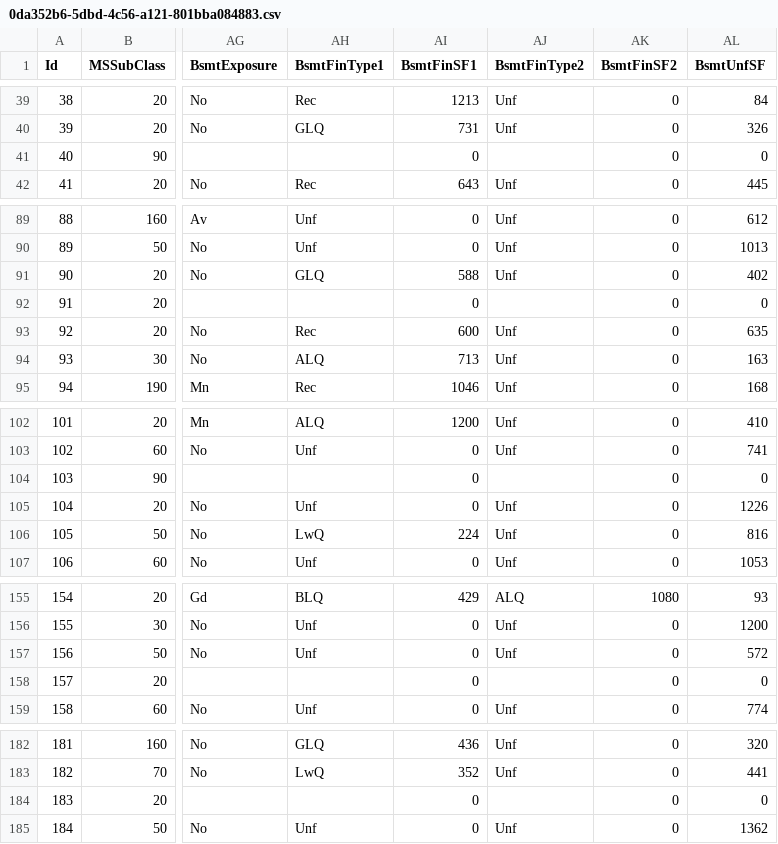
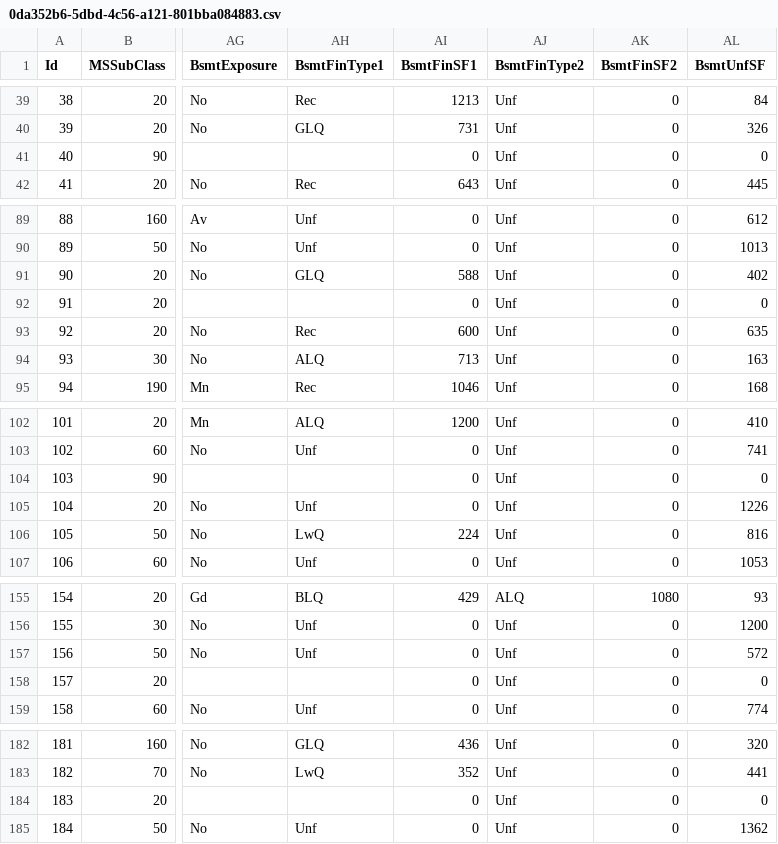
Before and after one commit to Ge5pi/smart_data_cleaner, a CSV file: backend/temp_cleaned_files/0da352b6-5dbd-4c56-a121-801bba084883.csv, drawn as a sheet; only a part is shown, gaps mark what is left out; the diff covers the shown part only; the diff names each change by its address in the sheet, - before the commit and + after, or states it on an @@ line.

```diff
--- a/backend/temp_cleaned_files/0da352b6-5dbd-4c56-a121-801bba084883.csv
+++ b/backend/temp_cleaned_files/0da352b6-5dbd-4c56-a121-801bba084883.csv
-AJ41 (BsmtFinType2): (empty)
+AJ41 (BsmtFinType2): Unf
-AJ92 (BsmtFinType2): (empty)
+AJ92 (BsmtFinType2): Unf
-AJ104 (BsmtFinType2): (empty)
+AJ104 (BsmtFinType2): Unf
-AJ158 (BsmtFinType2): (empty)
+AJ158 (BsmtFinType2): Unf
-AJ184 (BsmtFinType2): (empty)
+AJ184 (BsmtFinType2): Unf
```
Also changed, not shown: 33 edited cells elsewhere in this file, backend/temp_cleaned_files/064f78ef-dcfd-48ec-b066-5020ae91b69b.csv, 8 other files.
